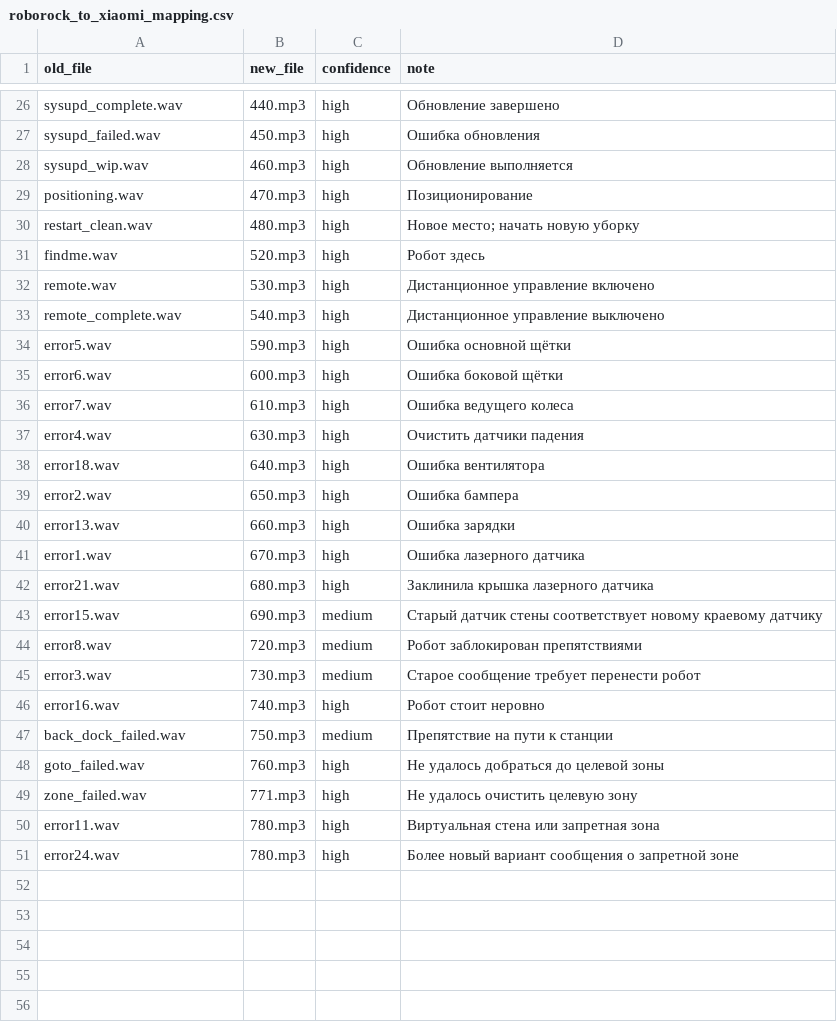
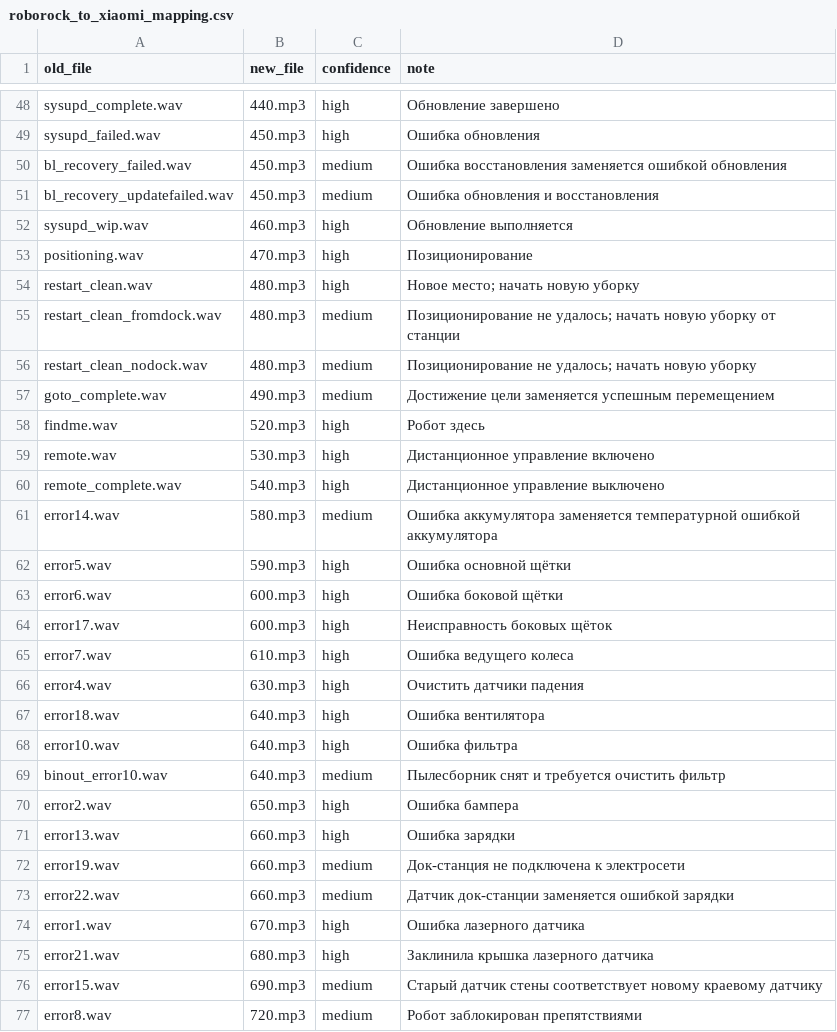
Before and after one commit to gooog1111/voicepack-tool-xiaomi-x20-pro-max, a CSV file: resources/roborock_to_xiaomi_mapping.csv, drawn as a sheet; only a part is shown, gaps mark what is left out; the shorter side is filled out with more unchanged rows; the diff covers the shown part only.

```diff
--- a/resources/roborock_to_xiaomi_mapping.csv
+++ b/resources/roborock_to_xiaomi_mapping.csv
@@ -27,2 +49,4 @@ sysupd_complete.wav,440.mp3,high,Обновление завершено
 sysupd_failed.wav,450.mp3,high,Ошибка обновления
+bl_recovery_failed.wav,450.mp3,medium,Ошибка восстановления заменяется ошибкой обновления
+bl_recovery_updatefailed.wav,450.mp3,medium,Ошибка обновления и восстановления
 sysupd_wip.wav,460.mp3,high,Обновление выполняется
@@ -30,2 +54,5 @@ positioning.wav,470.mp3,high,Позиционирование
 restart_clean.wav,480.mp3,high,Новое место; начать новую уборку
+restart_clean_fromdock.wav,480.mp3,medium,Позиционирование не удалось; начать новую уборку от станции
+restart_clean_nodock.wav,480.mp3,medium,Позиционирование не удалось; начать новую уборку
+goto_complete.wav,490.mp3,medium,Достижение цели заменяется успешным перемещением
 findme.wav,520.mp3,high,Робот здесь
@@ -33,4 +60,6 @@ remote.wav,530.mp3,high,Дистанционное управление вклю
 remote_complete.wav,540.mp3,high,Дистанционное управление выключено
+error14.wav,580.mp3,medium,Ошибка аккумулятора заменяется температурной ошибкой аккумулятора
 error5.wav,590.mp3,high,Ошибка основной щётки
 error6.wav,600.mp3,high,Ошибка боковой щётки
+error17.wav,600.mp3,high,Неисправность боковых щёток
 error7.wav,610.mp3,high,Ошибка ведущего колеса
@@ -38,4 +67,8 @@ error4.wav,630.mp3,high,Очистить датчики падения
 error18.wav,640.mp3,high,Ошибка вентилятора
+error10.wav,640.mp3,high,Ошибка фильтра
+binout_error10.wav,640.mp3,medium,Пылесборник снят и требуется очистить фильтр
 error2.wav,650.mp3,high,Ошибка бампера
 error13.wav,660.mp3,high,Ошибка зарядки
+error19.wav,660.mp3,medium,Док-станция не подключена к электросети
+error22.wav,660.mp3,medium,Датчик док-станции заменяется ошибкой зарядки
 error1.wav,670.mp3,high,Ошибка лазерного датчика
```
Also changed, not shown: 29 added rows and 3 edited cells elsewhere in this file, 9 other files.
